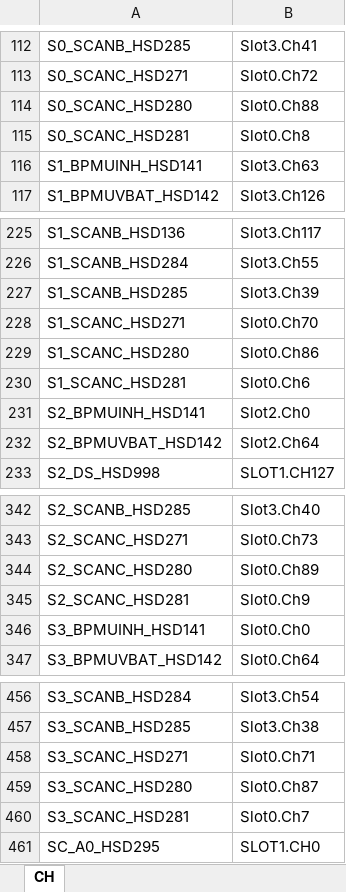
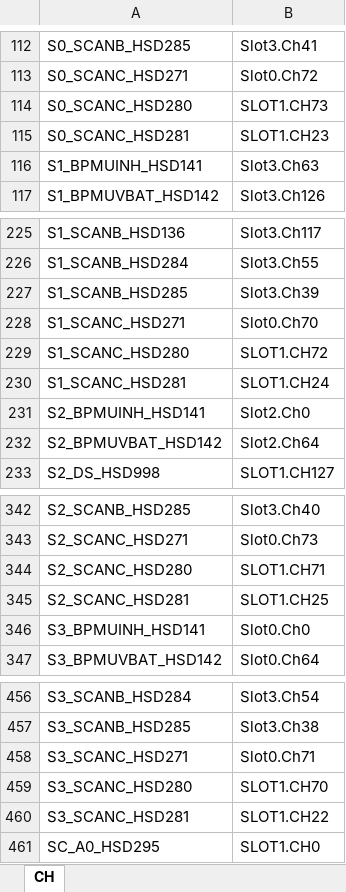
Before and after one commit to ashikbillah108/homeoffice, an Excel workbook: Test Hardware/20260917/channel_assignment.xlsx, sheet CH, drawn as a sheet; only a part is shown, gaps mark what is left out; values as stored, in another font and other column widths than the file's, no borders; the diff covers the shown part only; the diff names each change by its address in the sheet, - before the commit and + after, or states it on an @@ line.

```diff
--- a/Test Hardware/20260917/channel_assignment.xlsx (sheet CH)
+++ b/Test Hardware/20260917/channel_assignment.xlsx (sheet CH)
-B114: Slot0.Ch88
+B114: SLOT1.CH73
-B115: Slot0.Ch8
+B115: SLOT1.CH23
-B229: Slot0.Ch86
+B229: SLOT1.CH72
-B230: Slot0.Ch6
+B230: SLOT1.CH24
-B344: Slot0.Ch89
+B344: SLOT1.CH71
-B345: Slot0.Ch9
+B345: SLOT1.CH25
-B459: Slot0.Ch87
+B459: SLOT1.CH70
-B460: Slot0.Ch7
+B460: SLOT1.CH22
```
Also changed, not shown: 16 edited cells elsewhere in this sheet, 4 other files.
